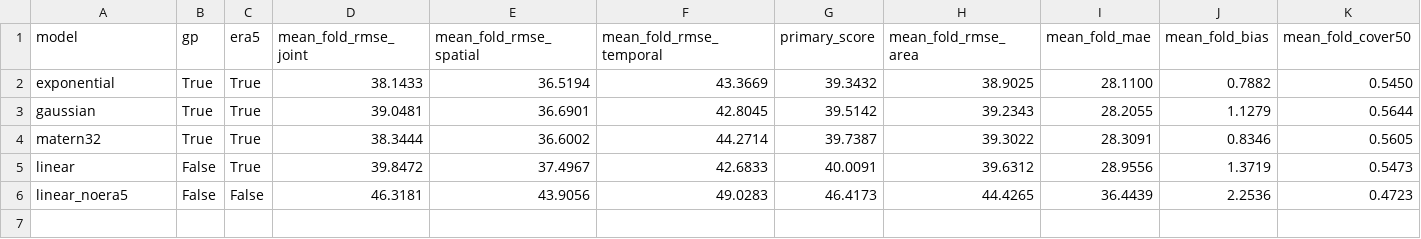
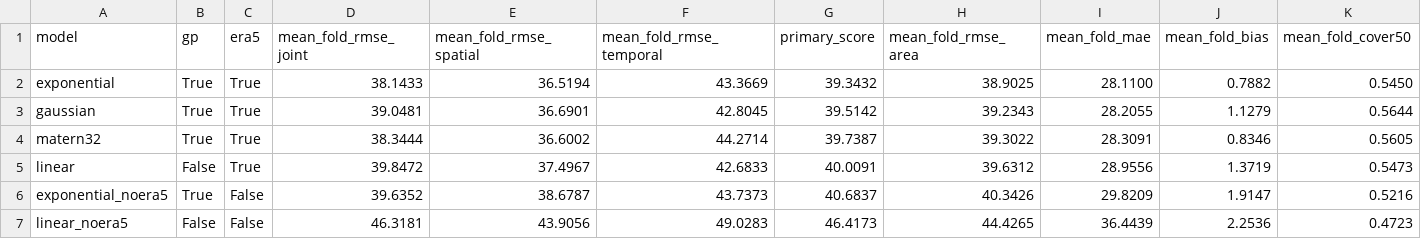
Before and after one commit to camillandreozzi/OLR_clara-era5-ceres, a CSV file: results/model/model_comparison.csv, drawn as a sheet; only a part is shown; rows hold the shown columns only; the diff names each change by its address in the sheet, - before the commit and + after, or states it on an @@ line.

```diff
--- a/results/model/model_comparison.csv
+++ b/results/model/model_comparison.csv
+row 6: exponential_noera5 | True | False | 39.6352 | 38.6787 | 43.7373 | 40.6837 | 40.3426 | 29.8209 | 1.9147 | 0.5216
```
Also changed, not shown: results/model/linear/hyperparameters_full.csv, results/model/model_pairwise.csv, 19 other files.
